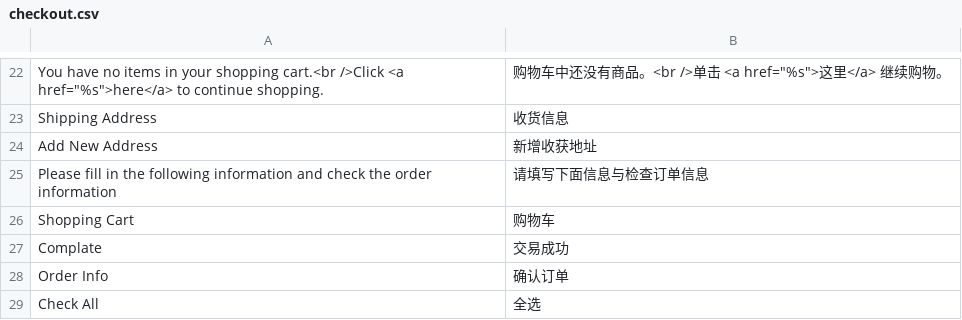
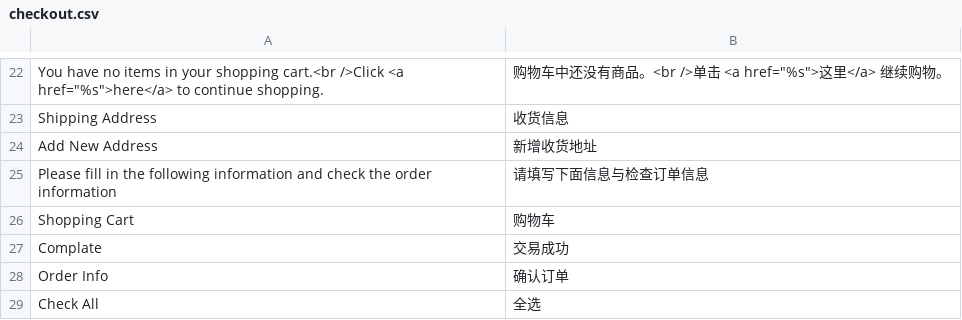
Before and after one commit to peachyang/py_website, a CSV file: app/i18n/zh-CN/checkout.csv, drawn as a sheet; only a part is shown, gaps mark what is left out.

```diff
--- a/app/i18n/zh-CN/checkout.csv
+++ b/app/i18n/zh-CN/checkout.csv
@@ -23,3 +23,3 @@
 "Shipping Address","收货信息"
-"Add New Address","新增收获地址"
+"Add New Address","新增收货地址"
 "Please fill in the following information and check the order information","请填写下面信息与检查订单信息"
```
Also changed, not shown: 3 other files.
